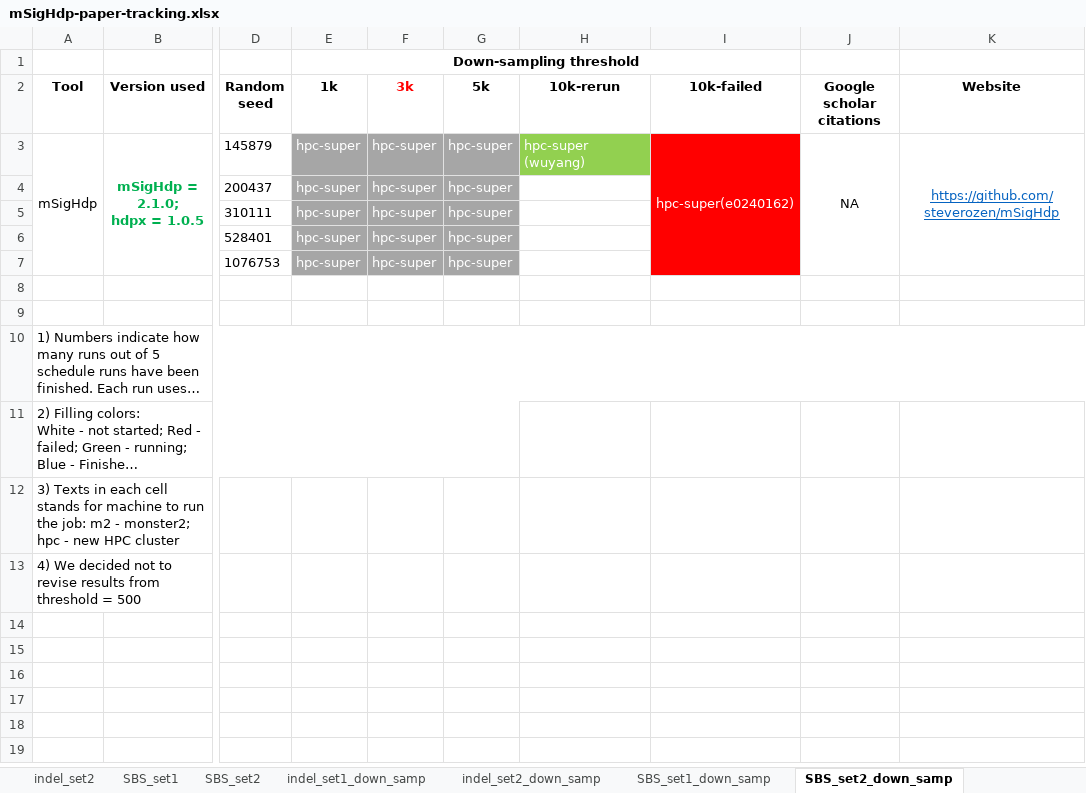
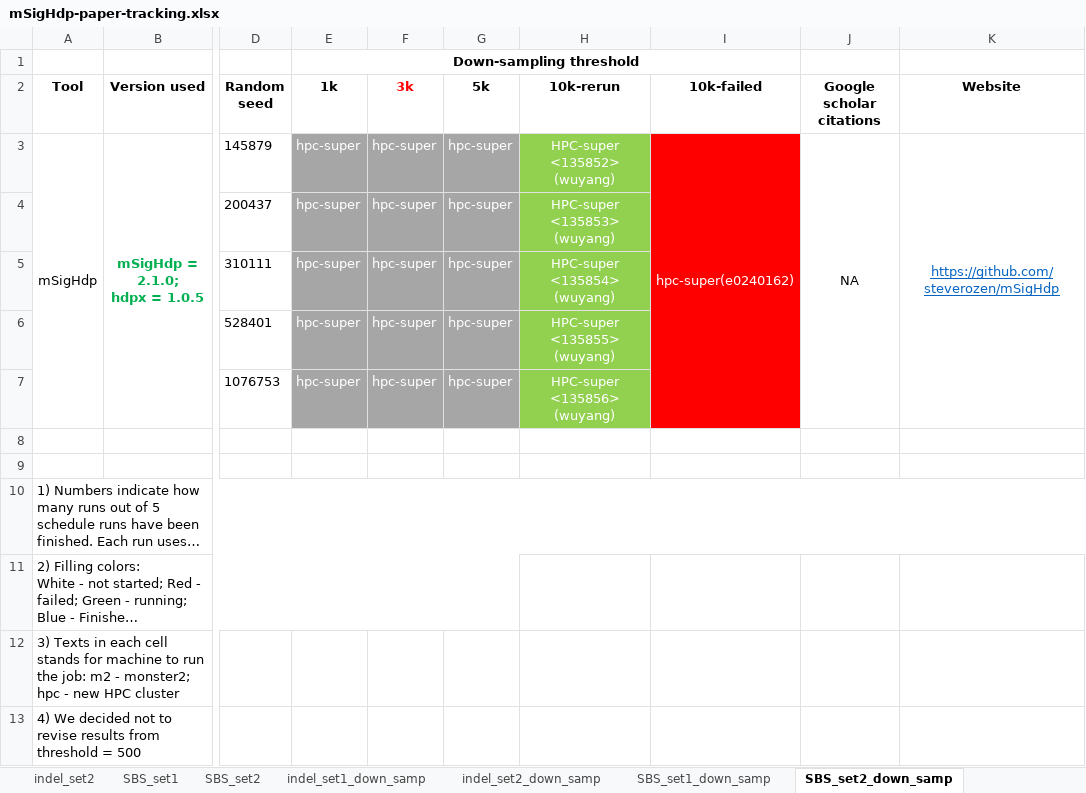
Before and after one commit to steverozen/mSigHdp_paper_sup_files_x1, an Excel workbook: documents/CPU_timing/mSigHdp-paper-tracking.xlsx, sheet SBS_set2_down_samp, drawn as a sheet; only a part is shown, gaps mark what is left out; long unchanged cells end in …; values as stored, in another font and other column widths than the file's, no borders; ↵ is a line break in a cell; the diff names each change by its address in the sheet, - before the commit and + after, or states it on an @@ line.

```diff
--- a/documents/CPU_timing/mSigHdp-paper-tracking.xlsx (sheet SBS_set2_down_samp)
+++ b/documents/CPU_timing/mSigHdp-paper-tracking.xlsx (sheet SBS_set2_down_samp)
-H3 (10k-rerun): hpc-super ↵ (wuyang)
+H3 (10k-rerun): HPC-super ↵ <135852> ↵ (wuyang)
-H3 alignment: left
+H3 alignment: center
-H4 (10k-rerun): (empty)
+H4 (10k-rerun): HPC-super ↵ <135853> ↵ (wuyang)
-H4:H7 fill: none
+H4:H7 fill: #92D050
-H5 (10k-rerun): (empty)
+H5 (10k-rerun): HPC-super ↵ <135854> ↵ (wuyang)
-H6 (10k-rerun): (empty)
+H6 (10k-rerun): HPC-super ↵ <135855> ↵ (wuyang)
-H7 (10k-rerun): (empty)
+H7 (10k-rerun): HPC-super ↵ <135856> ↵ (wuyang)
```
Also changed, not shown: sheet SBS_set1, sheet SBS_set1_down_samp, sheet SBS_set2, sheet indel_set1.
